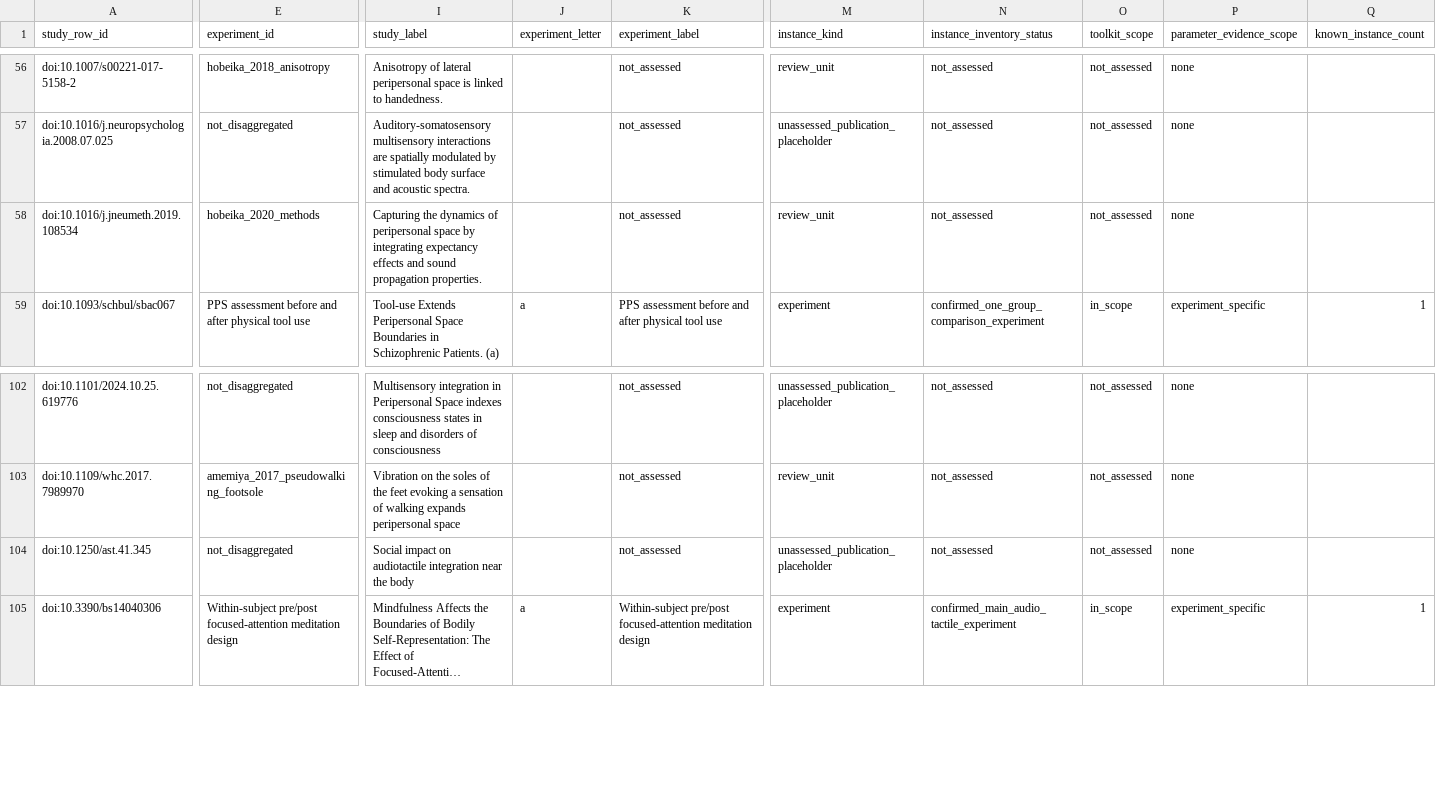
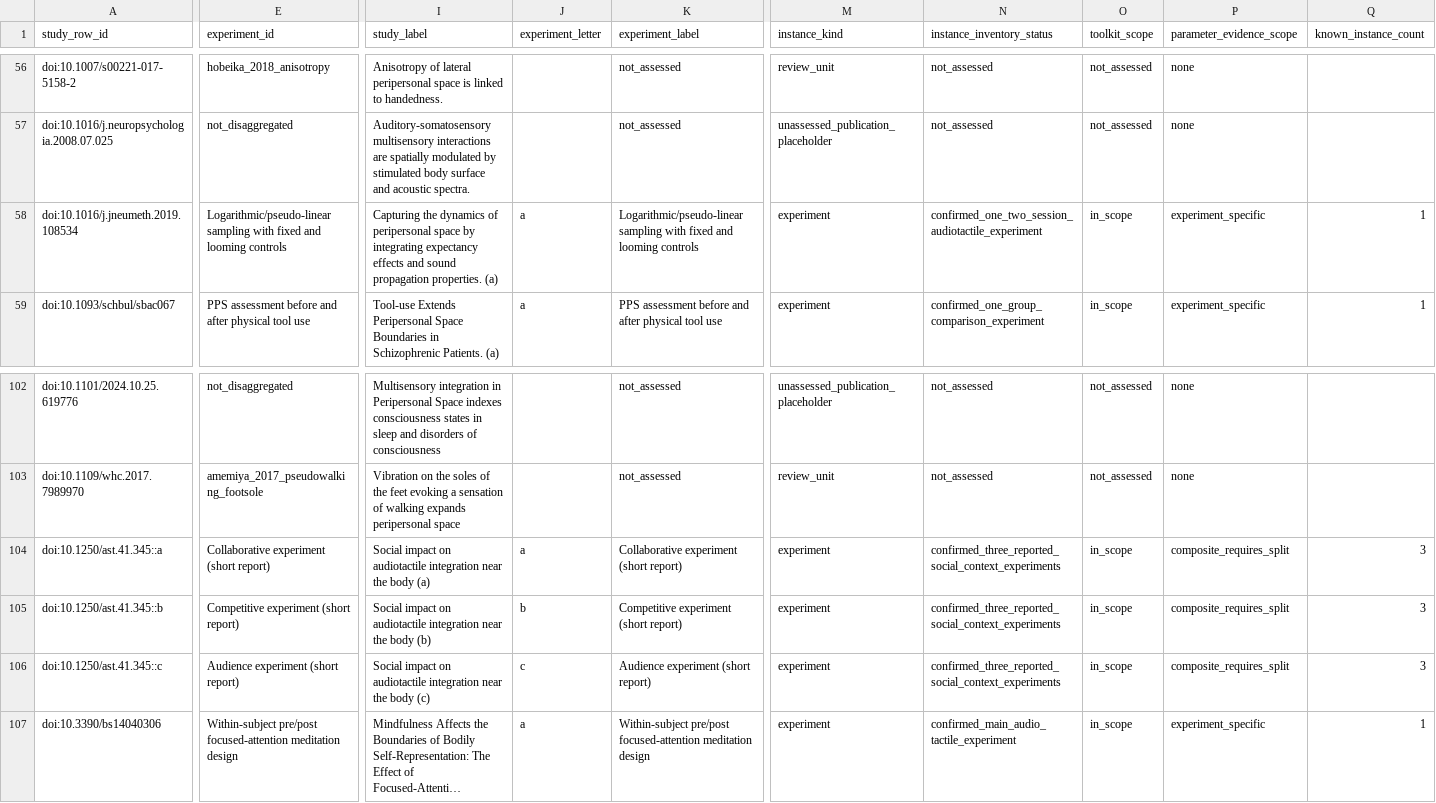
Before and after one commit to GeorgeFejer91/pps-kit, a CSV file: For-AI/research/literature/audiotactile-paper-metadata-audit/publication-parameter-matrix/study_instance_index.csv, drawn as a sheet; only a part is shown, gaps mark what is left out; long unchanged cells end in …; addresses are those after the commit; rows hold the shown columns only; the diff covers the shown part only; the diff names each change by its address in the sheet, - before the commit and + after, or states it on an @@ line.

```diff
--- a/For-AI/research/literature/audiotactile-paper-metadata-audit/publication-parameter-matrix/study_instance_index.csv
+++ b/For-AI/research/literature/audiotactile-paper-metadata-audit/publication-parameter-matrix/study_instance_index.csv
-E58 (experiment_id): hobeika_2020_methods
+E58 (experiment_id): Logarithmic/pseudo-linear sampling with fixed and looming controls
-I58 (study_label): …propagation properties.
+I58 (study_label): …propagation properties. (a)
-J58 (experiment_letter): (empty)
+J58 (experiment_letter): a
-K58 (experiment_label): not_assessed
+K58 (experiment_label): Logarithmic/pseudo-linear sampling with fixed and looming controls
-M58 (instance_kind): review_unit
+M58 (instance_kind): experiment
-N58 (instance_inventory_status): not_assessed
+N58 (instance_inventory_status): confirmed_one_two_session_audiotactile_experiment
-O58 (toolkit_scope): not_assessed
+O58 (toolkit_scope): in_scope
-P58 (parameter_evidence_scope): none
+P58 (parameter_evidence_scope): experiment_specific
-Q58 (known_instance_count): (empty)
+Q58 (known_instance_count): 1
+row 104: doi:10.1250/ast.41.345::a | Collaborative experiment (short report) | Social impact on audiotactile integration near the body (a) | a | Collaborative experiment (short report) | experiment | confirmed_three_reported_social_context_experiments | in_scope | composite_requires_split | 3
+row 105: doi:10.1250/ast.41.345::b | Competitive experiment (short report) | Social impact on audiotactile integration near the body (b) | b | Competitive experiment (short report) | experiment | confirmed_three_reported_social_context_experiments | in_scope | composite_requires_split | 3
-A106 (study_row_id): doi:10.1250/ast.41.345
+A106 (study_row_id): doi:10.1250/ast.41.345::c
-E106 (experiment_id): not_disaggregated
+E106 (experiment_id): Audience experiment (short report)
-I106 (study_label): …the body
+I106 (study_label): …the body (c)
-J106 (experiment_letter): (empty)
+J106 (experiment_letter): c
-K106 (experiment_label): not_assessed
+K106 (experiment_label): Audience experiment (short report)
-M106 (instance_kind): unassessed_publication_placeholder
+M106 (instance_kind): experiment
-N106 (instance_inventory_status): not_assessed
+N106 (instance_inventory_status): confirmed_three_reported_social_context_experiments
-O106 (toolkit_scope): not_assessed
+O106 (toolkit_scope): in_scope
-P106 (parameter_evidence_scope): none
+P106 (parameter_evidence_scope): composite_requires_split
-Q106 (known_instance_count): (empty)
+Q106 (known_instance_count): 3
```
Also changed, not shown: 6 edited cells elsewhere in this file, For-AI/research/literature/audiotactile-paper-metadata-audit/publication-parameter-matrix/study_instance_current_input_review_matrix.csv, For-AI/research/literature/audiotactile-paper-metadata-audit/publication-parameter-matrix/study_instance_current_toolkit_input_matrix.csv, 27 other files.
